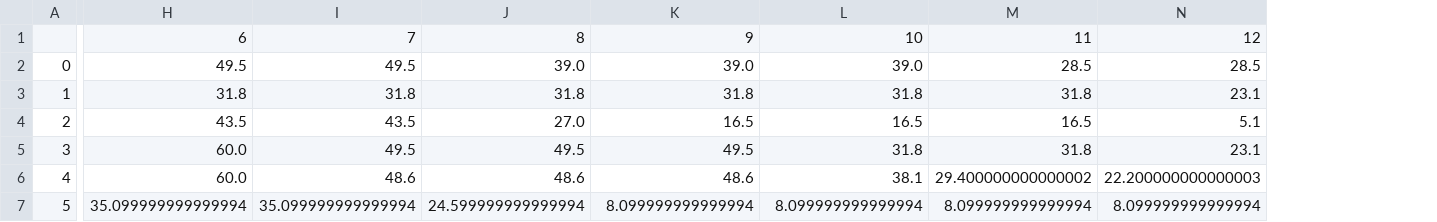
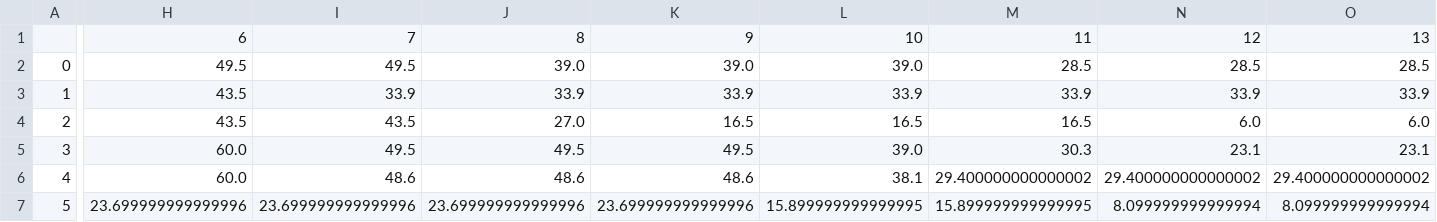
Before and after one commit to cloudmanyh/multi-target-surveillance, a CSV file: First_Come_First_Out_Random/energy/energyList.csv, drawn as a sheet; only a part is shown, gaps mark what is left out; the diff covers the shown part only; the diff names each change by its address in the sheet, - before the commit and + after, or states it on an @@ line.

```diff
--- a/First_Come_First_Out_Random/energy/energyList.csv
+++ b/First_Come_First_Out_Random/energy/energyList.csv
+column O, rows 1-7: 13 | 28.5 | 33.9 | 6.0 | 23.1 | 29.400000000000002 | 8.099999999999994
-H3: 31.8
+H3: 43.5
-I3: 31.8
+I3: 33.9
-J3: 31.8
+J3: 33.9
-K3: 31.8
+K3: 33.9
-L3: 31.8
+L3: 33.9
-M3: 31.8
+M3: 33.9
-N3: 23.1
+N3: 33.9
-N4: 5.1
+N4: 6.0
-L5: 31.8
+L5: 39.0
-M5: 31.8
+M5: 30.3
-N6: 22.200000000000003
+N6: 29.400000000000002
-H7: 35.099999999999994
+H7: 23.699999999999996
-I7: 35.099999999999994
+I7: 23.699999999999996
-J7: 24.599999999999994
+J7: 23.699999999999996
-K7: 8.099999999999994
+K7: 23.699999999999996
-L7: 8.099999999999994
+L7: 15.899999999999995
-M7: 8.099999999999994
+M7: 15.899999999999995
```
Also changed, not shown: 24 edited cells elsewhere in this file, First_Come_First_Out_Random/energy/Statistics.csv, First_Come_First_Out_Random/track/TrackDisStatistics.csv, 31 other files.
